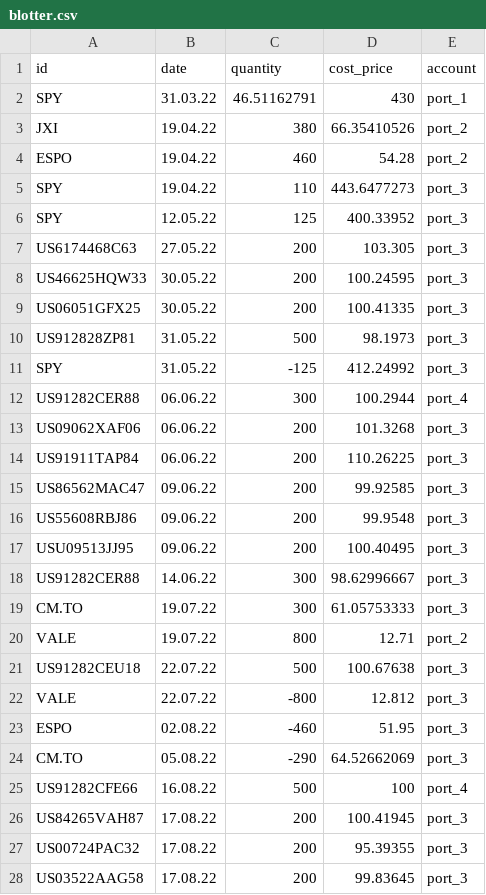
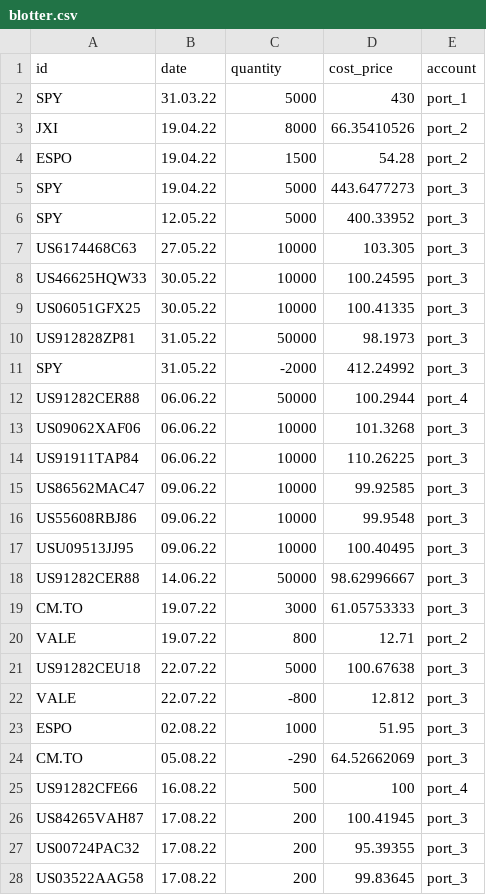
Before and after one commit to gcedism/portfolio, a CSV file: _data/blotter.csv, drawn as a sheet; only a part is shown; the diff covers the shown part only.

```diff
--- a/_data/blotter.csv
+++ b/_data/blotter.csv
@@ -1,24 +1,24 @@
 id,date,quantity,cost_price,account
-SPY,31.03.22,46.51162791,430,port_1
-JXI,19.04.22,380,66.35410526,port_2
-ESPO,19.04.22,460,54.28,port_2
-SPY,19.04.22,110,443.6477273,port_3
-SPY,12.05.22,125,400.33952,port_3
-US6174468C63,27.05.22,200,103.305,port_3
-US46625HQW33,30.05.22,200,100.24595,port_3
-US06051GFX25,30.05.22,200,100.41335,port_3
-US912828ZP81,31.05.22,500,98.1973,port_3
-SPY,31.05.22,-125,412.24992,port_3
-US91282CER88,06.06.22,300,100.2944,port_4
-US09062XAF06,06.06.22,200,101.3268,port_3
-US91911TAP84,06.06.22,200,110.26225,port_3
-US86562MAC47,09.06.22,200,99.92585,port_3
-US55608RBJ86,09.06.22,200,99.9548,port_3
-USU09513JJ95,09.06.22,200,100.40495,port_3
-US91282CER88,14.06.22,300,98.62996667,port_3
-CM.TO,19.07.22,300,61.05753333,port_3
+SPY,31.03.22,5000,430,port_1
+JXI,19.04.22,8000,66.35410526,port_2
+ESPO,19.04.22,1500,54.28,port_2
+SPY,19.04.22,5000,443.6477273,port_3
+SPY,12.05.22,5000,400.33952,port_3
+US6174468C63,27.05.22,10000,103.305,port_3
+US46625HQW33,30.05.22,10000,100.24595,port_3
+US06051GFX25,30.05.22,10000,100.41335,port_3
+US912828ZP81,31.05.22,50000,98.1973,port_3
+SPY,31.05.22,-2000,412.24992,port_3
+US91282CER88,06.06.22,50000,100.2944,port_4
+US09062XAF06,06.06.22,10000,101.3268,port_3
+US91911TAP84,06.06.22,10000,110.26225,port_3
+US86562MAC47,09.06.22,10000,99.92585,port_3
+US55608RBJ86,09.06.22,10000,99.9548,port_3
+USU09513JJ95,09.06.22,10000,100.40495,port_3
+US91282CER88,14.06.22,50000,98.62996667,port_3
+CM.TO,19.07.22,3000,61.05753333,port_3
 VALE,19.07.22,800,12.71,port_2
-US91282CEU18,22.07.22,500,100.67638,port_3
+US91282CEU18,22.07.22,5000,100.67638,port_3
 VALE,22.07.22,-800,12.812,port_3
-ESPO,02.08.22,-460,51.95,port_3
+ESPO,02.08.22,1000,51.95,port_3
 CM.TO,05.08.22,-290,64.52662069,port_3
```
Also changed, not shown: 8 edited cells elsewhere in this file, 9 other files.
